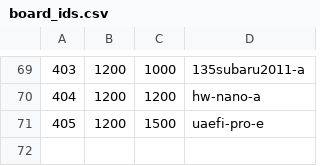
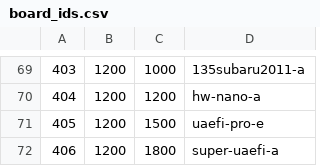
Before and after one commit to andreika-git/hellen-one, a CSV file: board_id/board_ids.csv, drawn as a sheet; only a part is shown, gaps mark what is left out.

Commit message:
super-uaefi ID

```diff
--- a/board_id/board_ids.csv
+++ b/board_id/board_ids.csv
@@ -71 +71,2 @@
 "405","1200","1500","uaefi-pro-e"
+"406","1200","1800","super-uaefi-a"
```
Also changed, not shown: 2 other files.
